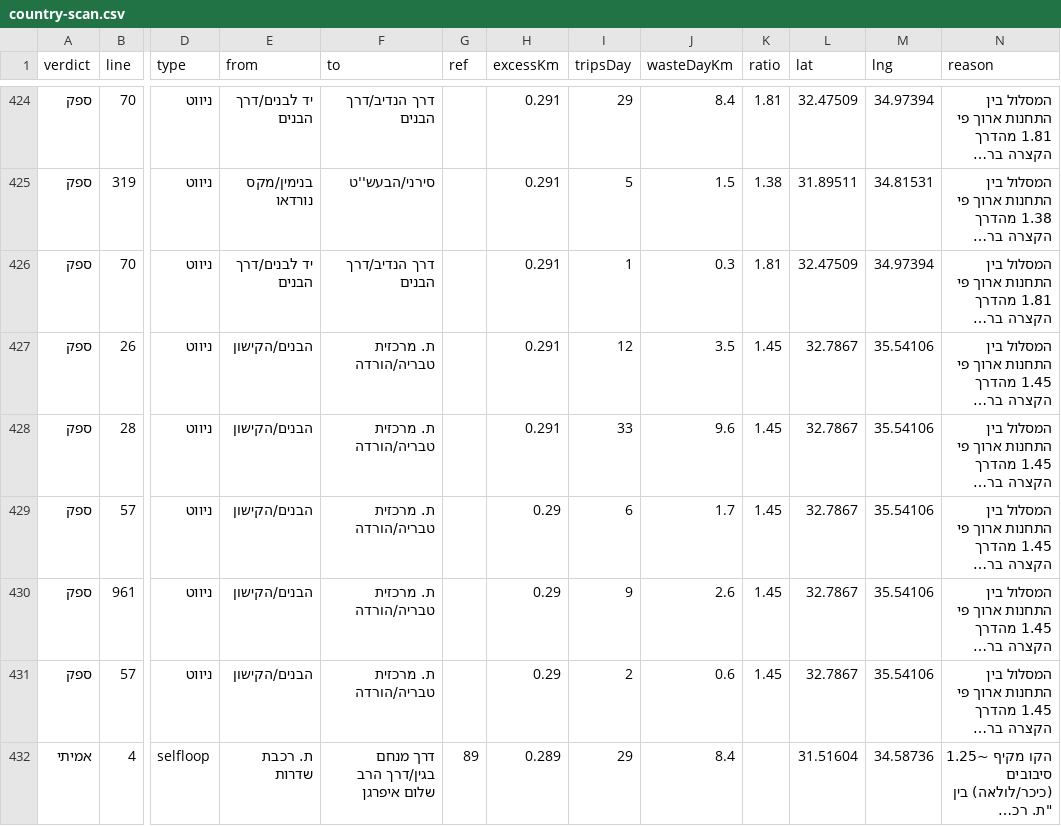
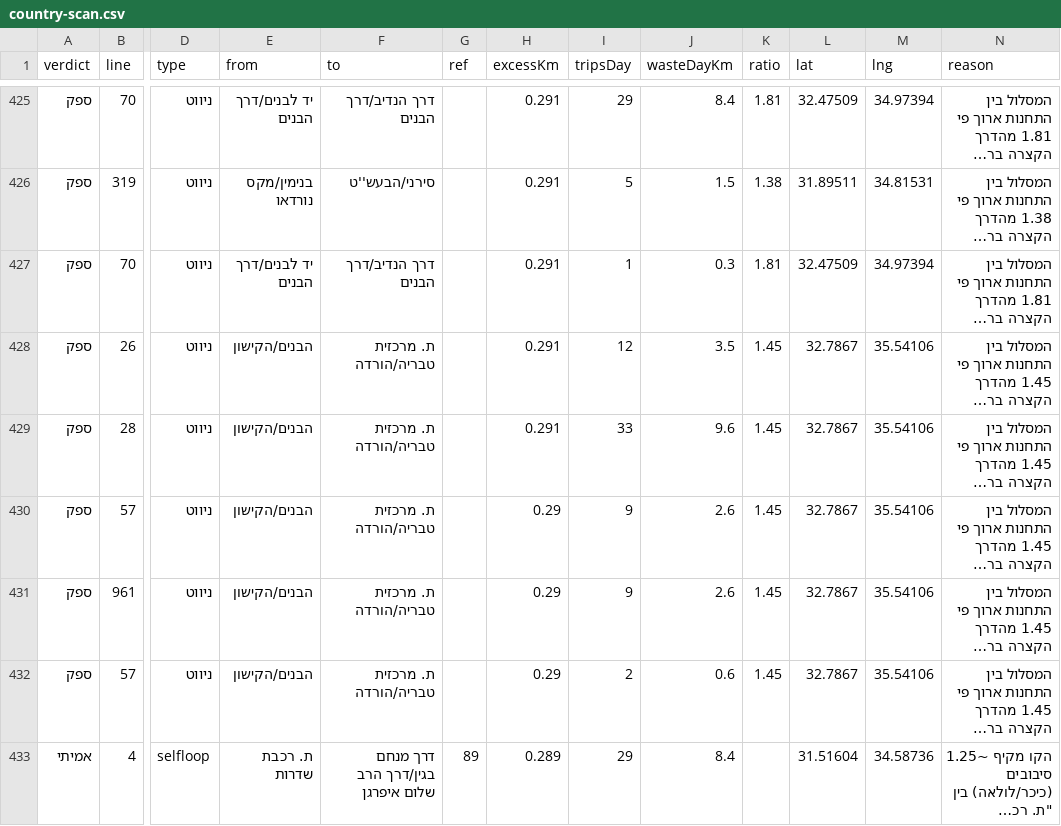
Before and after one commit to Transit-Freak/kav-bug, a CSV file: country-scan.csv, drawn as a sheet; only a part is shown, gaps mark what is left out; long unchanged cells end in …; addresses are those after the commit; the diff covers the shown part only; the diff names each change by its address in the sheet, - before the commit and + after, or states it on an @@ line.

```diff
--- a/country-scan.csv
+++ b/country-scan.csv
-I430 (tripsDay): 6
+I430 (tripsDay): 9
-J430 (wasteDayKm): 1.7
+J430 (wasteDayKm): 2.6
```
Also changed, not shown: 1 added row, 1 removed row and 12 edited cells elsewhere in this file, 5 other files.
